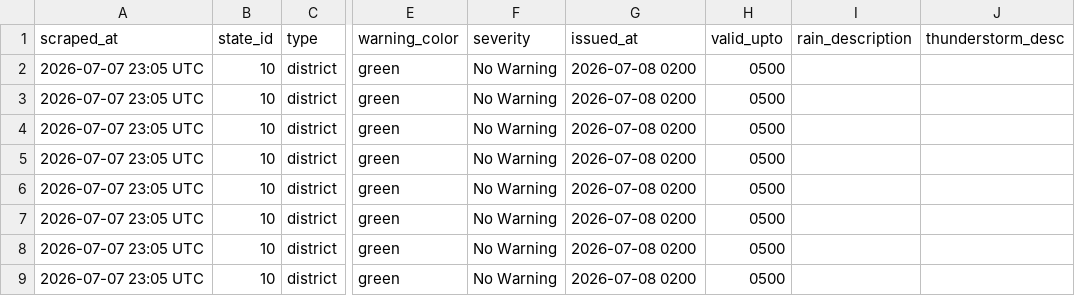
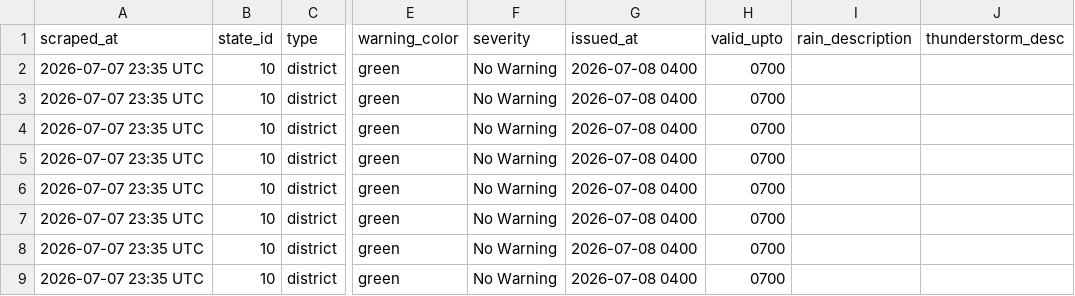
Before and after one commit to sonalmahapatra63-maker/imd-warning-scraper, a CSV file: data/district_warnings_latest.csv, drawn as a sheet; only a part is shown, gaps mark what is left out; the diff names each change by its address in the sheet, - before the commit and + after, or states it on an @@ line.

```diff
--- a/data/district_warnings_latest.csv
+++ b/data/district_warnings_latest.csv
-A2:A9 (scraped_at): 2026-07-07 23:05 UTC
+A2:A9 (scraped_at): 2026-07-07 23:35 UTC
-G2:G9 (issued_at): 2026-07-08 0200
+G2:G9 (issued_at): 2026-07-08 0400
-H2:H9 (valid_upto): 0500
+H2:H9 (valid_upto): 0700
```
Also changed, not shown: 1 other file.
